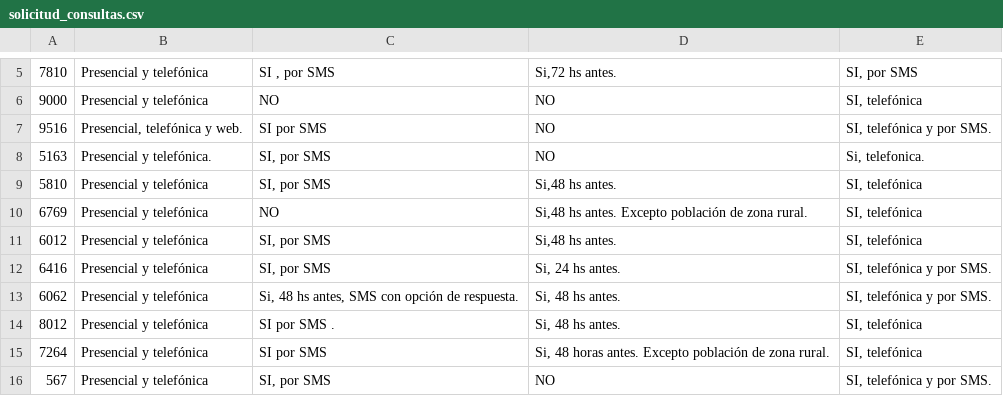
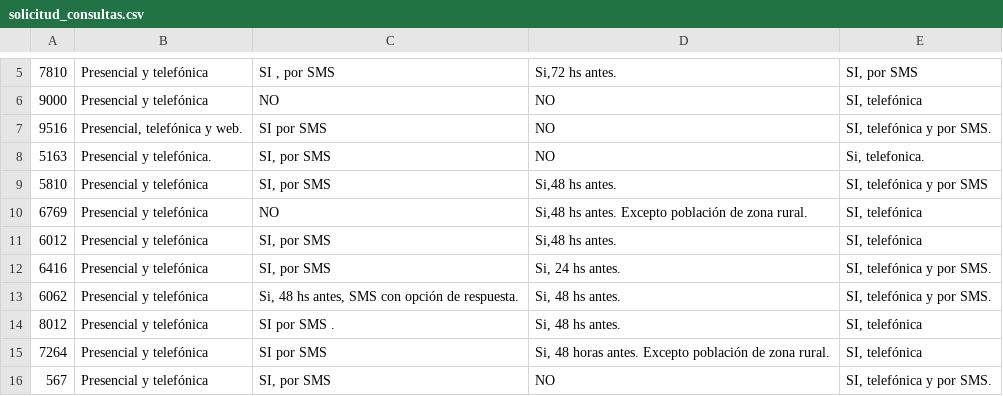
Before and after one commit to datauy/ATuServicio, a CSV file: db/data/2015/solicitud_consultas.csv, drawn as a sheet; only a part is shown, gaps mark what is left out; the diff names each change by its address in the sheet, - before the commit and + after, or states it on an @@ line.

Commit message:
Fix tiempos espera CAMEDUR, solicitud de consulta CAMCEL

```diff
--- a/db/data/2015/solicitud_consultas.csv
+++ b/db/data/2015/solicitud_consultas.csv
-E9: SI, telefónica
+E9: SI, telefónica y por SMS
```
Also changed, not shown: db/data/2015/tiempos_espera.csv.
